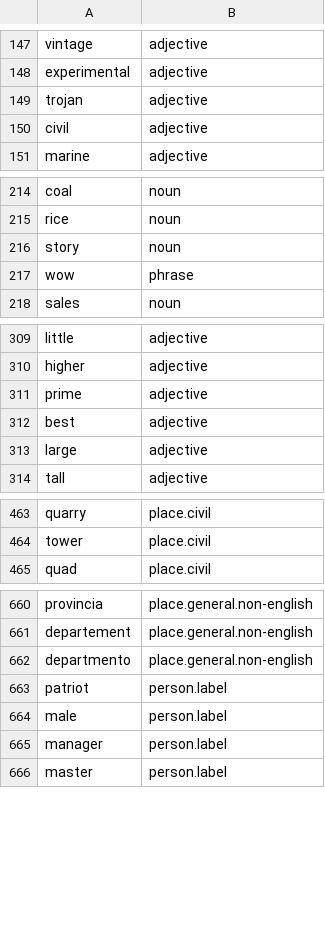
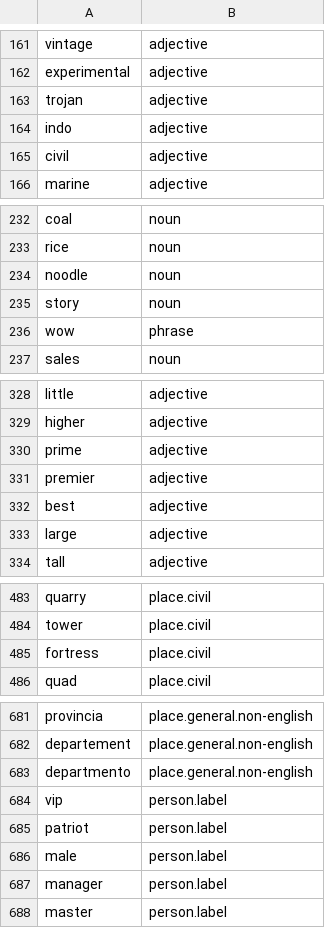
Before and after one commit to OpenSextant/Xponents, a CSV file: solr/gazetteer/conf/filters/non-placenames.csv, drawn as a sheet; only a part is shown, gaps mark what is left out; the diff covers the shown part only; the diff names each change by its address in the sheet, - before the commit and + after, or states it on an @@ line.

```diff
--- a/solr/gazetteer/conf/filters/non-placenames.csv
+++ b/solr/gazetteer/conf/filters/non-placenames.csv
+row 164: indo | adjective
+row 234: noodle | noun
+row 331: premier | adjective
+row 485: fortress | place.civil
+row 684: vip | person.label
```
Also changed, not shown: 24 added rows elsewhere in this file, 2 other files.
